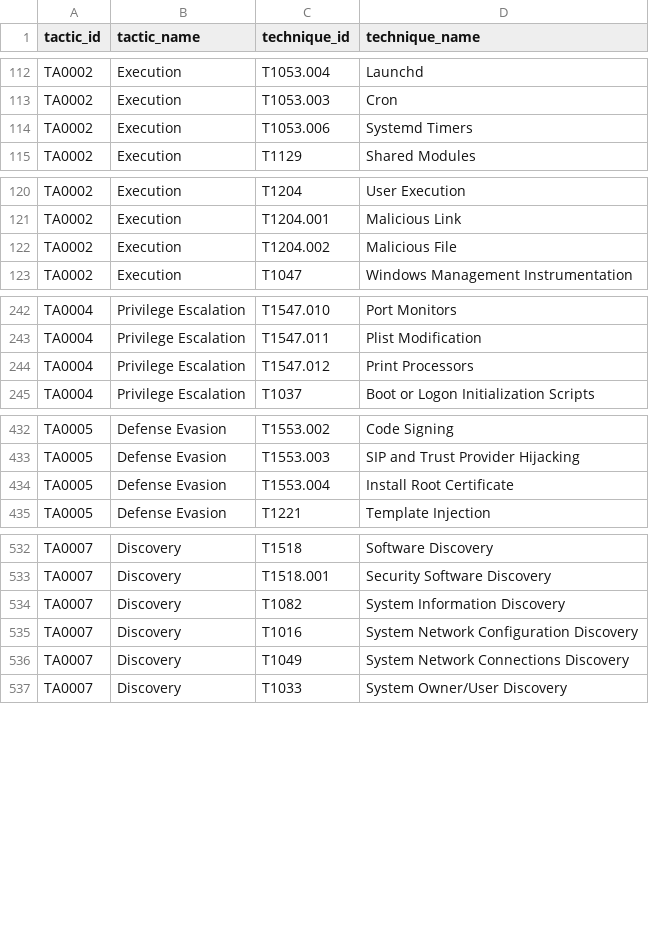
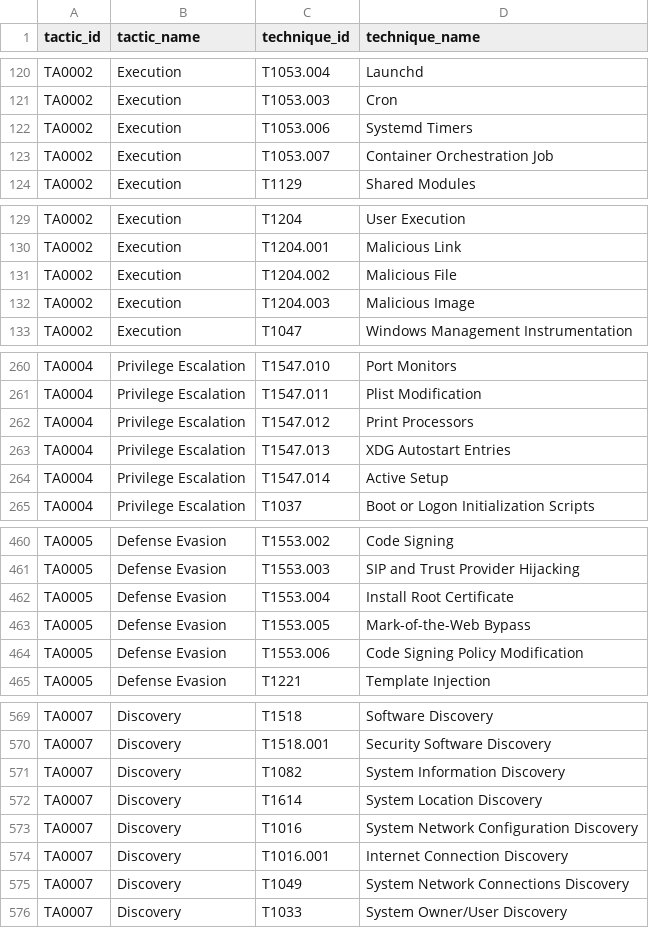
Before and after one commit to seynur/DA-ESS-MitreContent, a CSV file: lookups/mitre_tt_lookup.csv, drawn as a sheet; only a part is shown, gaps mark what is left out; the diff covers the shown part only; the diff names each change by its address in the sheet, - before the commit and + after, or states it on an @@ line.

```diff
--- a/lookups/mitre_tt_lookup.csv
+++ b/lookups/mitre_tt_lookup.csv
+row 123: TA0002 | Execution | T1053.007 | Container Orchestration Job
+row 132: TA0002 | Execution | T1204.003 | Malicious Image
+row 263: TA0004 | Privilege Escalation | T1547.013 | XDG Autostart Entries
+row 264: TA0004 | Privilege Escalation | T1547.014 | Active Setup
+row 463: TA0005 | Defense Evasion | T1553.005 | Mark-of-the-Web Bypass
+row 464: TA0005 | Defense Evasion | T1553.006 | Code Signing Policy Modification
+row 572: TA0007 | Discovery | T1614 | System Location Discovery
+row 574: TA0007 | Discovery | T1016.001 | Internet Connection Discovery
```
Also changed, not shown: 33 added rows, 2 removed rows and 3 edited cells elsewhere in this file.
